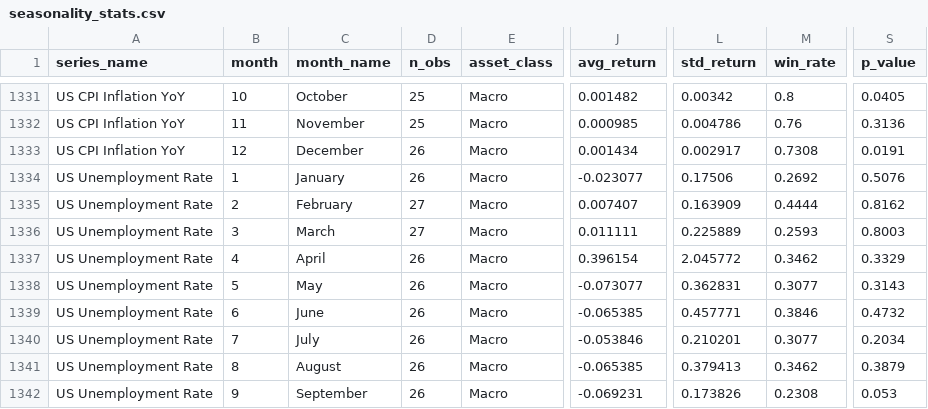
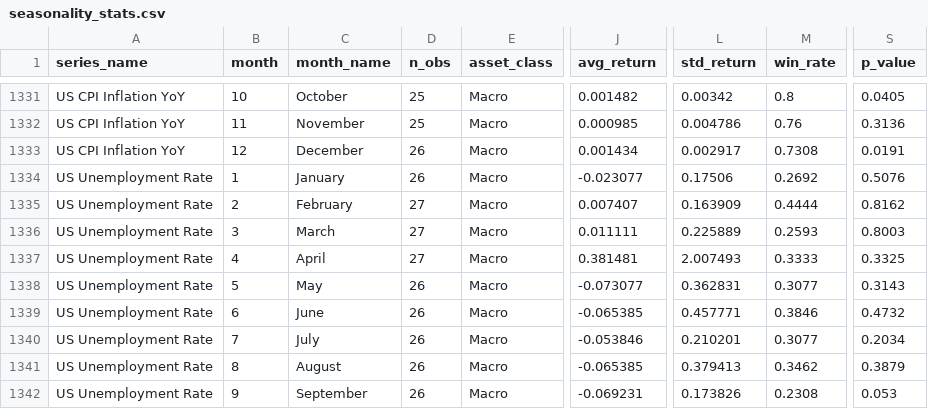
Before and after one commit to tanvigandhi1008/scripbox-seasonality-dashboard, a CSV file: data/processed/seasonality_stats.csv, drawn as a sheet; only a part is shown, gaps mark what is left out; the diff names each change by its address in the sheet, - before the commit and + after, or states it on an @@ line.

```diff
--- a/data/processed/seasonality_stats.csv
+++ b/data/processed/seasonality_stats.csv
-D1337 (n_obs): 26
+D1337 (n_obs): 27
-J1337 (avg_return): 0.396154
+J1337 (avg_return): 0.381481
-L1337 (std_return): 2.045772
+L1337 (std_return): 2.007493
-M1337 (win_rate): 0.3462
+M1337 (win_rate): 0.3333
-S1337 (p_value): 0.3329
+S1337 (p_value): 0.3325
```
Also changed, not shown: data/processed/monthly_returns.csv, data/processed/monthly_returns_inr.csv, 3 other files.
